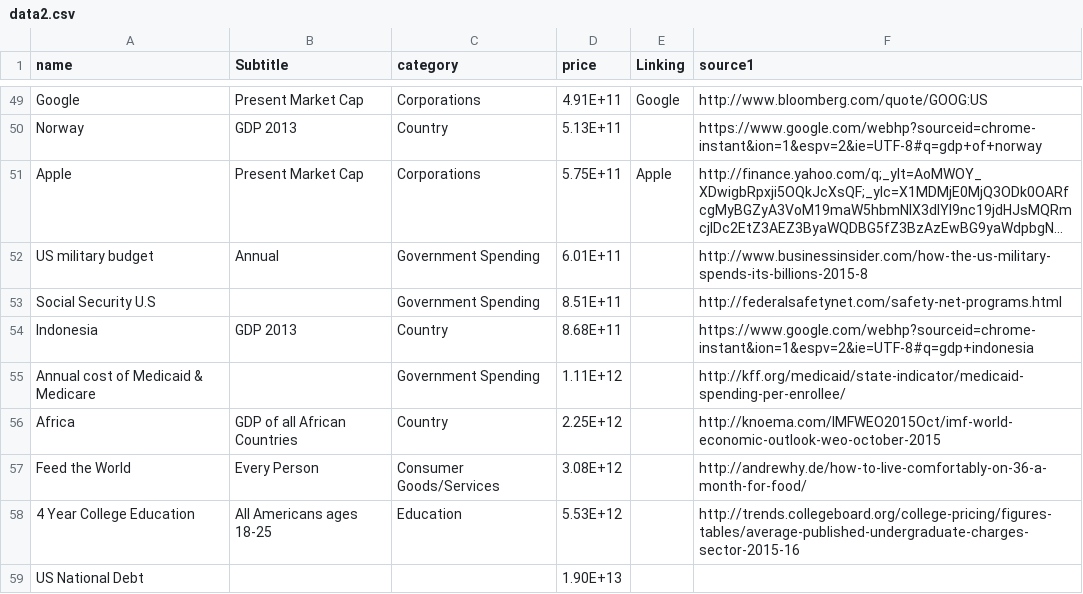
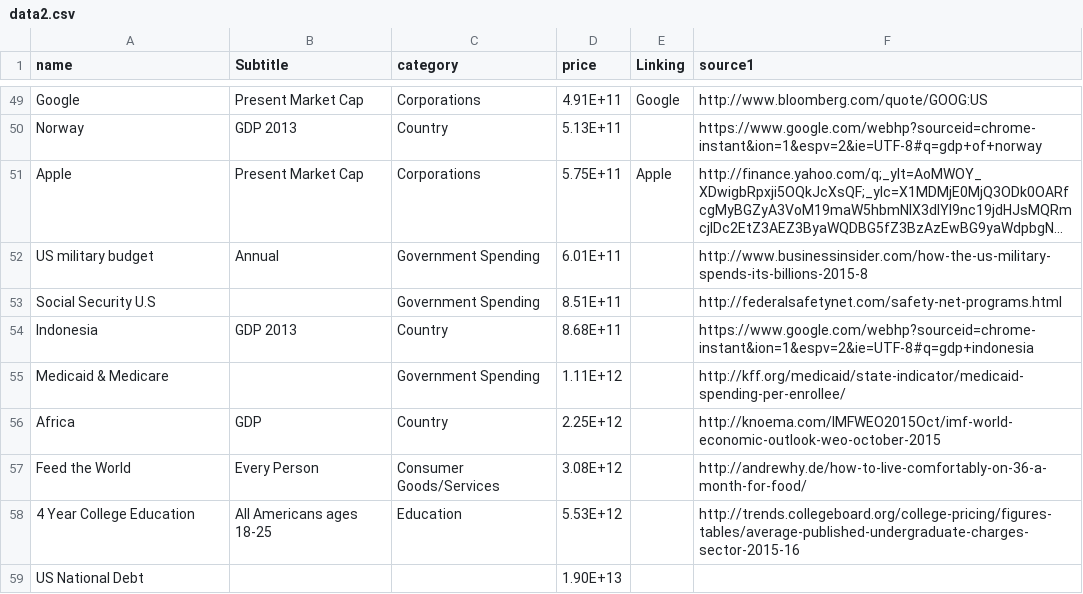
Before and after one commit to kevinschaich/debt, a CSV file: data2.csv, drawn as a sheet; only a part is shown, gaps mark what is left out; long unchanged cells end in ….

Commit message:
changed some data

```diff
--- a/data2.csv
+++ b/data2.csv
@@ -54,4 +54,4 @@ Social Security U.S,,Government Spending,8.51E+11,,http://federalsafetynet.com/s
 Indonesia,GDP 2013,Country,8.68E+11,,https://www.google.com/webhp?sourceid=chrome-instant&ion=1&espv=2&ie=UTF-8#q=gdp+indonesia
-Annual cost of Medicaid & Medicare,,Government Spending,1.11E+12,,http://kff.org/medicaid/state-indicator/medicaid-spending-per-enrollee/
-Africa,GDP of all African Countries,Country,2.25E+12,,http://knoema.com/IMFWEO2015Oct/imf-world-economic-outlook-weo-october-2015
+Medicaid & Medicare,,Government Spending,1.11E+12,,http://kff.org/medicaid/state-indicator/medicaid-spending-per-enrollee/
+Africa,GDP,Country,2.25E+12,,http://knoema.com/IMFWEO2015Oct/imf-world-economic-outlook-weo-october-2015
 Feed the World,Every Person,Consumer Goods/Services,3.08E+12,,http://andrewhy.de/how-to-live-comfortably-on-36-a-month-for-food/
```
Also changed, not shown: 1 other file.
